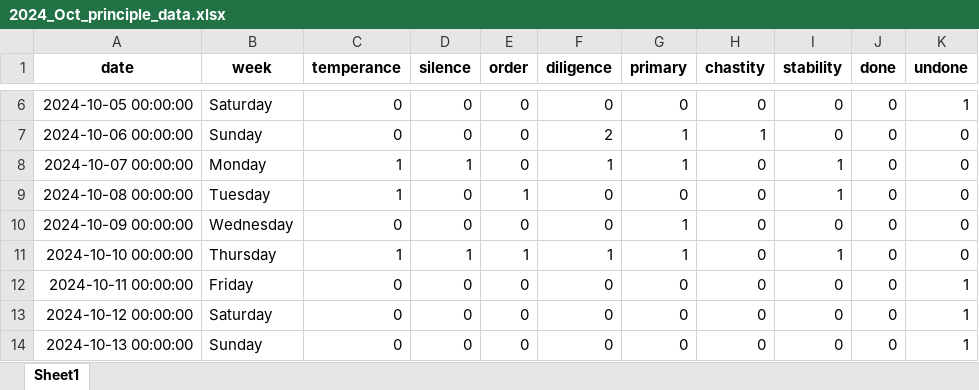
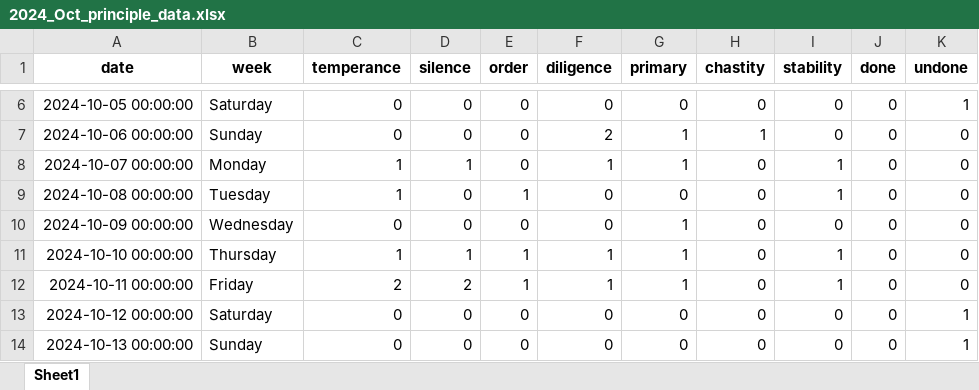
Before and after one commit to zonglin-tian/zonglin-tian.github.io, an Excel workbook: statistics/2024_Oct_principle_data.xlsx, sheet Sheet1, drawn as a sheet; only a part is shown, gaps mark what is left out; values as stored, in another font and other column widths than the file's, no borders; the diff names each change by its address in the sheet, - before the commit and + after, or states it on an @@ line.

```diff
--- a/statistics/2024_Oct_principle_data.xlsx (sheet Sheet1)
+++ b/statistics/2024_Oct_principle_data.xlsx (sheet Sheet1)
-C12 (temperance): 0
+C12 (temperance): 2
-D12 (silence): 0
+D12 (silence): 2
-E12 (order): 0
+E12 (order): 1
-F12 (diligence): 0
+F12 (diligence): 1
-G12 (primary): 0
+G12 (primary): 1
-I12 (stability): 0
+I12 (stability): 1
-K12 (undone): 1
+K12 (undone): 0
```
Also changed, not shown: statistics/2024_life_data.xlsx, 13 other files.
